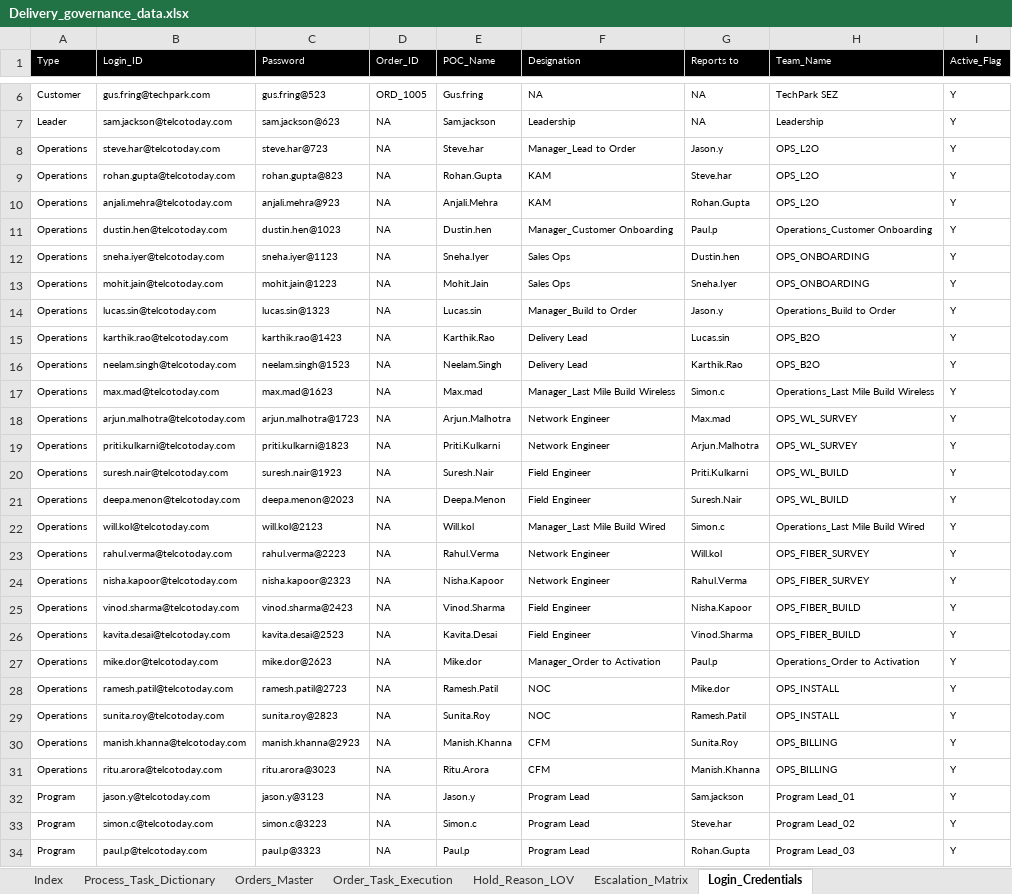
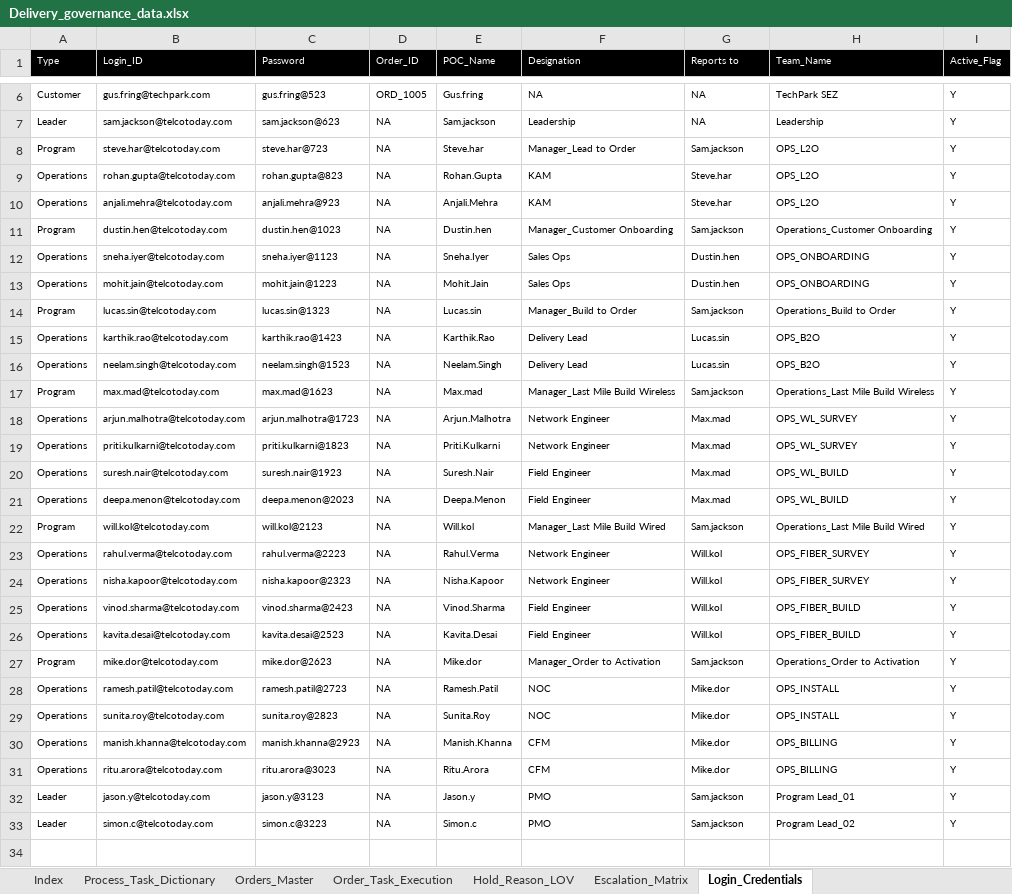
Before and after one commit to sabatsid/delivery-governance-streamlit, an Excel workbook: Delivery_governance_data.xlsx, sheet Login_Credentials, drawn as a sheet; only a part is shown, gaps mark what is left out; values as stored, in another font and other column widths than the file's, no borders; the diff names each change by its address in the sheet, - before the commit and + after, or states it on an @@ line.

Commit message:
Added Org Hierarchy

```diff
--- a/Delivery_governance_data.xlsx (sheet Login_Credentials)
+++ b/Delivery_governance_data.xlsx (sheet Login_Credentials)
-A8 (Type): Operations
+A8 (Type): Program
-G8 (Reports to): Jason.y
+G8 (Reports to): Sam.jackson
-G10 (Reports to): Rohan.Gupta
+G10 (Reports to): Steve.har
-A11 (Type): Operations
+A11 (Type): Program
-G11 (Reports to): Paul.p
+G11 (Reports to): Sam.jackson
-G13 (Reports to): Sneha.Iyer
+G13 (Reports to): Dustin.hen
-A14 (Type): Operations
+A14 (Type): Program
-G14 (Reports to): Jason.y
+G14 (Reports to): Sam.jackson
-G16 (Reports to): Karthik.Rao
+G16 (Reports to): Lucas.sin
-A17 (Type): Operations
+A17 (Type): Program
-G17 (Reports to): Simon.c
+G17 (Reports to): Sam.jackson
-G19 (Reports to): Arjun.Malhotra
+G19 (Reports to): Max.mad
-G20 (Reports to): Priti.Kulkarni
+G20 (Reports to): Max.mad
-G21 (Reports to): Suresh.Nair
+G21 (Reports to): Max.mad
-A22 (Type): Operations
+A22 (Type): Program
-G22 (Reports to): Simon.c
+G22 (Reports to): Sam.jackson
-G24 (Reports to): Rahul.Verma
+G24 (Reports to): Will.kol
-G25 (Reports to): Nisha.Kapoor
+G25 (Reports to): Will.kol
-G26 (Reports to): Vinod.Sharma
+G26 (Reports to): Will.kol
-A27 (Type): Operations
+A27 (Type): Program
-G27 (Reports to): Paul.p
+G27 (Reports to): Sam.jackson
-G29 (Reports to): Ramesh.Patil
+G29 (Reports to): Mike.dor
-G30 (Reports to): Sunita.Roy
+G30 (Reports to): Mike.dor
-G31 (Reports to): Manish.Khanna
+G31 (Reports to): Mike.dor
-A32:A33 (Type): Program
+A32:A33 (Type): Leader
-F32:F33 (Designation): Program Lead
+F32:F33 (Designation): PMO
-G33 (Reports to): Steve.har
+G33 (Reports to): Sam.jackson
-row 34: Program | paul.p@telcotoday.com | paul.p@3323 | NA | Paul.p | Program Lead | Rohan.Gupta | Program Lead_03 | Y
```
Also changed, not shown: formulas that keep their value.
